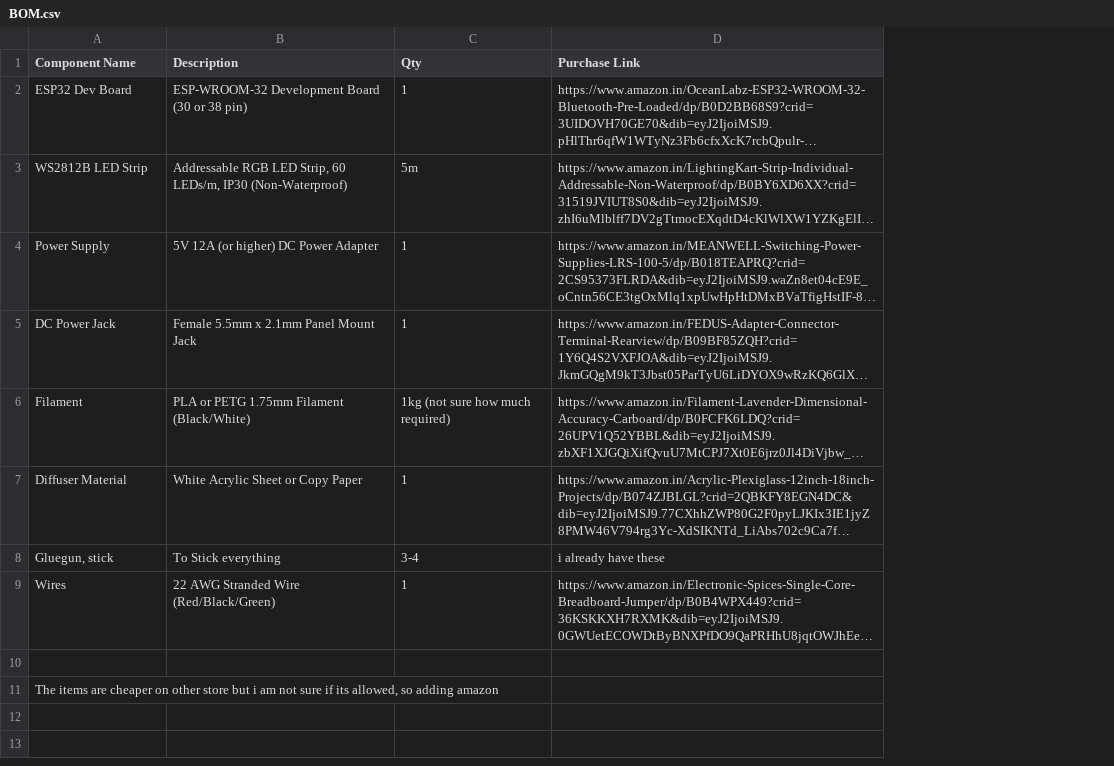
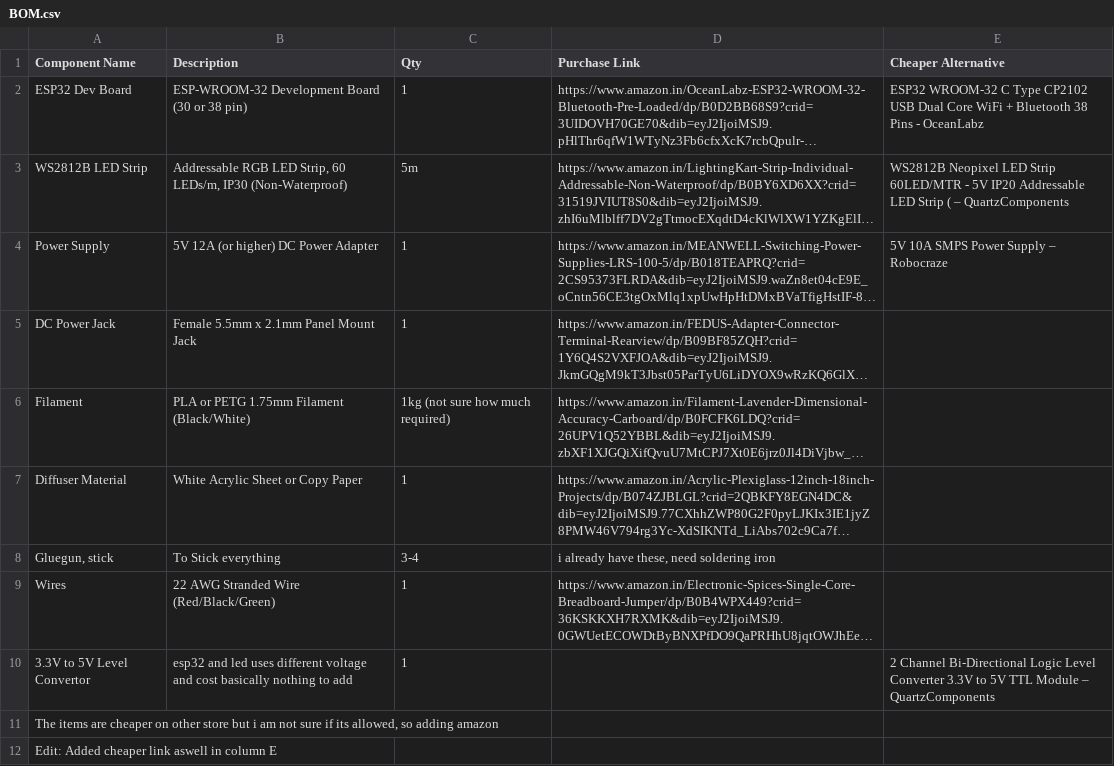
Before and after one commit to mysticuwuu/ledboard, a CSV file: BOM/BOM.csv, drawn as a sheet; long unchanged cells end in …; the diff names each change by its address in the sheet, - before the commit and + after, or states it on an @@ line.

Commit message:
Add files via upload

```diff
--- a/BOM/BOM.csv
+++ b/BOM/BOM.csv
+column E (Cheaper Alternative), rows 2-10: ESP32 WROOM-32 C Type CP2102 USB Dual Core WiFi + Bluetooth 38 Pins - OceanLabz | WS2812B Neopixel LED Strip 60LED/MTR - 5V IP20 Addressable LED Strip ( – QuartzComponents | 5V 10A SMPS Power Supply – Robocraze |  |  |  |  |  | 2 Channel Bi-Directional Logic Level Converter 3.3V to 5V TTL Module – QuartzComponents
-D8 (Purchase Link): i already have these
+D8 (Purchase Link): i already have these, need soldering iron
-row 10: (empty)
+row 10: 3.3V to 5V Level Convertor | esp32 and led uses different voltage and cost basically nothing to add | 1 |  | 2 Channel Bi-Directional Logic Level Converter 3.3V to 5V TTL Module – QuartzComponents
+row 12: Edit: Added cheaper link aswell in column E
```
